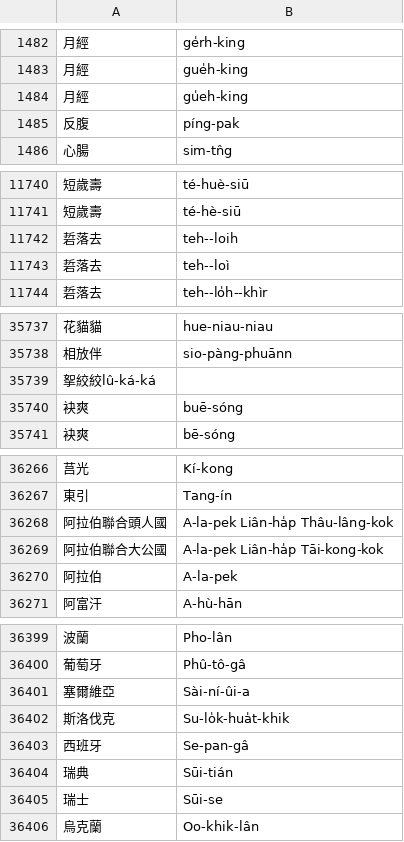
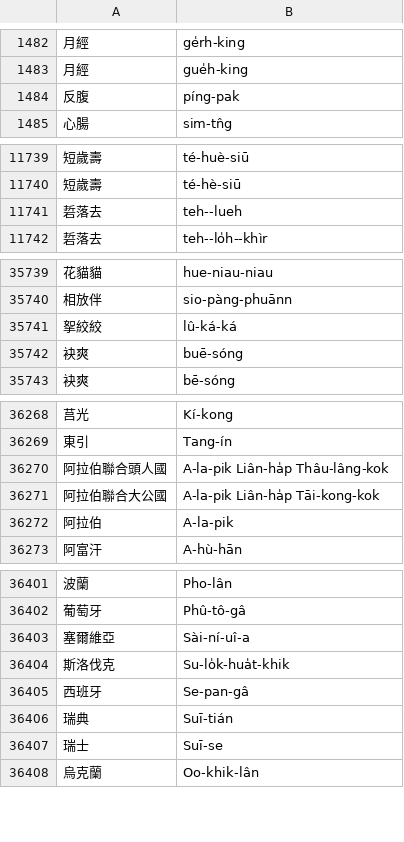
Before and after one commit to nrchan/TaigiWordlist, a CSV file: TaigiDatabase.csv, drawn as a sheet; only a part is shown, gaps mark what is left out; removed rows and columns are numbered as before the commit, all else as after; the diff covers the shown part only; the diff names each change by its address in the sheet, - before the commit and + after, or states it on an @@ line.

```diff
--- a/TaigiDatabase.csv
+++ b/TaigiDatabase.csv
-row 1484: 月經 | gu̍eh-king
-B11741: teh--loih
+B11741: teh--lueh
-row 11743: 硩落去 | teh--loì
-row 35739: 挐絞絞lû-ká-ká
+row 35741: 挐絞絞 | lû-ká-ká
-B36270: A-la-pek Liân-ha̍p Thâu-lâng-kok
+B36270: A-la-pik Liân-ha̍p Thâu-lâng-kok
-B36271: A-la-pek Liân-ha̍p Tāi-kong-kok
+B36271: A-la-pik Liân-ha̍p Tāi-kong-kok
-B36272: A-la-pek
+B36272: A-la-pik
-B36403: Sài-ní-ûi-a
+B36403: Sài-ní-uî-a
-B36406: Sūi-tián
+B36406: Suī-tián
-B36407: Sūi-se
+B36407: Suī-se
```
Also changed, not shown: 5 added rows, 1 removed row and 19 edited cells elsewhere in this file, 2 other files.
